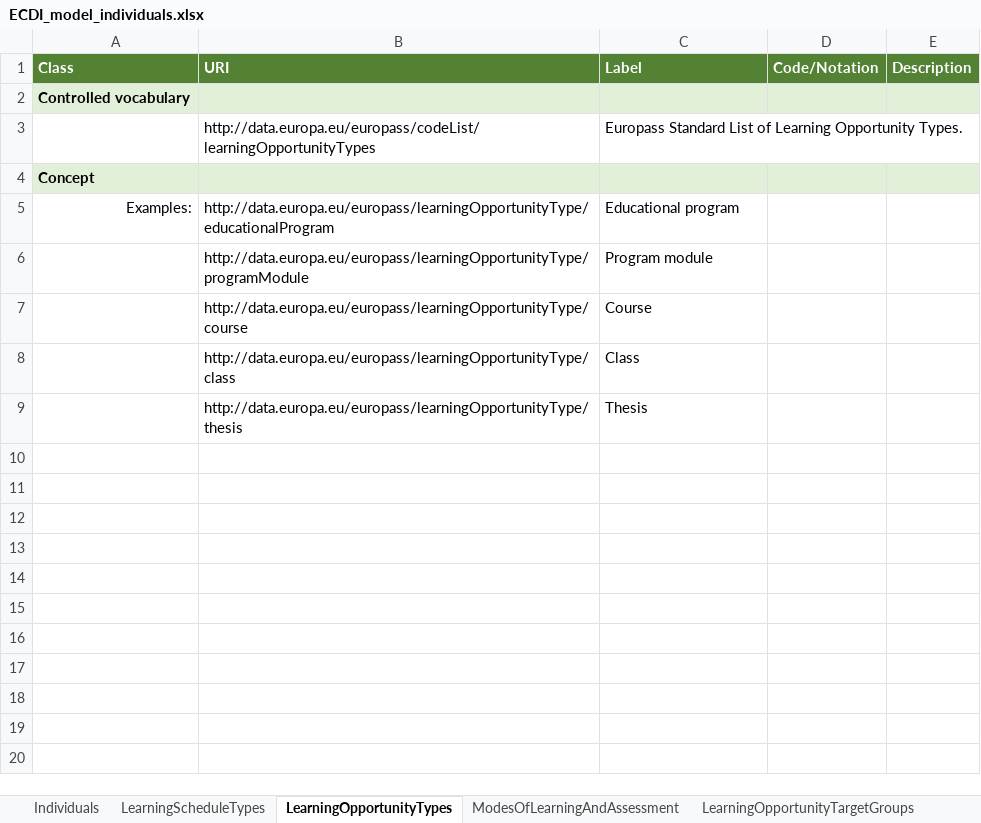
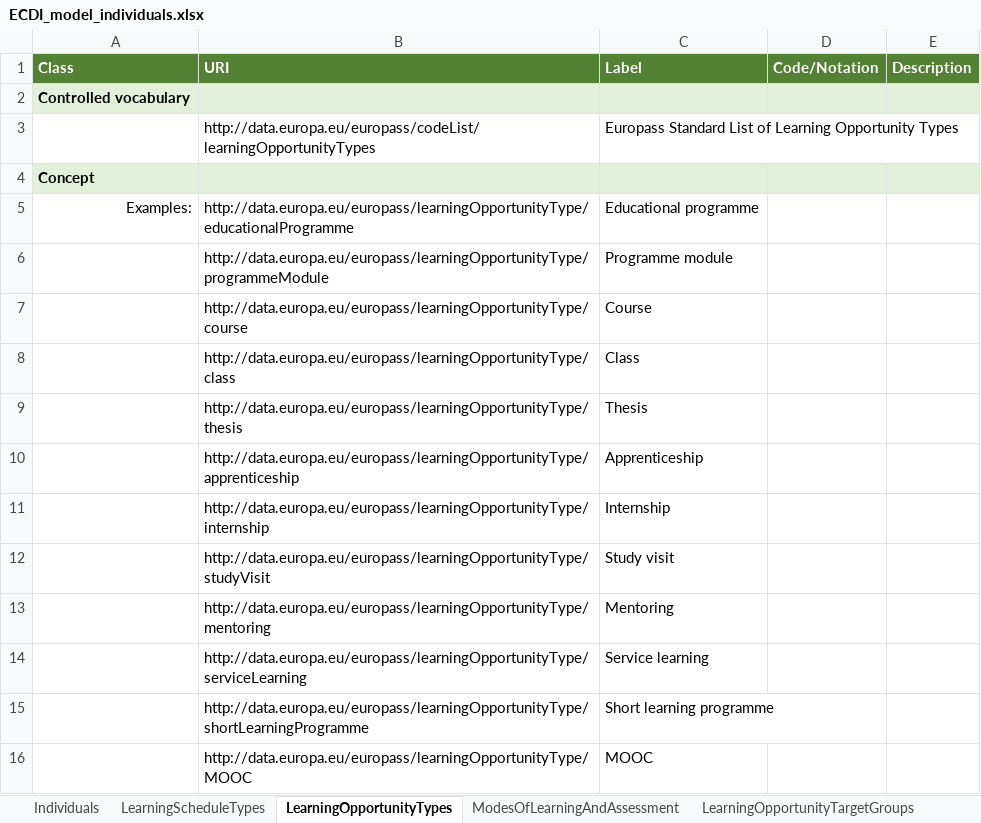
Before and after one commit to european-commission-empl/European-Learning-Model, an Excel workbook: ECDI_model_individuals.xlsx, sheet LearningOpportunityTypes, drawn as a sheet; values as stored, in another font and other column widths than the file's, no borders; the diff names each change by its address in the sheet, - before the commit and + after, or states it on an @@ line.

Commit message:
Major update to xsd 0.4.0 based on data model 0.5.0

```diff
--- a/ECDI_model_individuals.xlsx (sheet LearningOpportunityTypes)
+++ b/ECDI_model_individuals.xlsx (sheet LearningOpportunityTypes)
-C3 (Label): …Learning Opportunity Types.
+C3 (Label): …Learning Opportunity Types
-B5 (URI): http://data.europa.eu/europass/learningOpportunityType/educationalProgram
+B5 (URI): http://data.europa.eu/europass/learningOpportunityType/educationalProgramme
-C5 (Label): Educational program
+C5 (Label): Educational programme
-B6 (URI): http://data.europa.eu/europass/learningOpportunityType/programModule
+B6 (URI): http://data.europa.eu/europass/learningOpportunityType/programmeModule
-C6 (Label): Program module
+C6 (Label): Programme module
+row 10:  | http://data.europa.eu/europass/learningOpportunityType/apprenticeship | Apprenticeship
+row 11:  | http://data.europa.eu/europass/learningOpportunityType/internship | Internship
+row 12:  | http://data.europa.eu/europass/learningOpportunityType/studyVisit | Study visit
+row 13:  | http://data.europa.eu/europass/learningOpportunityType/mentoring | Mentoring
+row 14:  | http://data.europa.eu/europass/learningOpportunityType/serviceLearning | Service learning
+row 15:  | http://data.europa.eu/europass/learningOpportunityType/shortLearningProgramme | Short learning programme
+row 16:  | http://data.europa.eu/europass/learningOpportunityType/MOOC | MOOC
```
Also changed, not shown: sheet LearningOpportunityTargetGroups, sheet AssessmentTypes, sheet VerificationTypes, sheet Individuals, sheet LearningScheduleTypes, sheet CommunicationChannelTypes, 5 more sheets, other sheet tabs, 22 other files.
